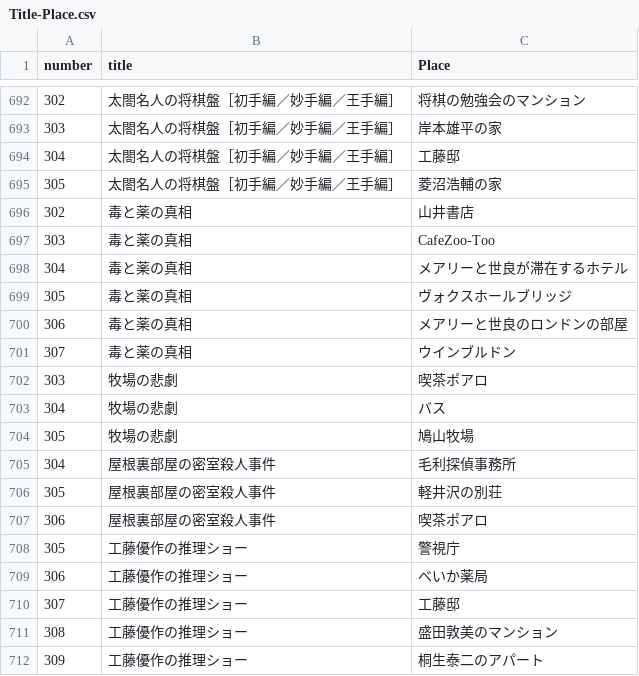
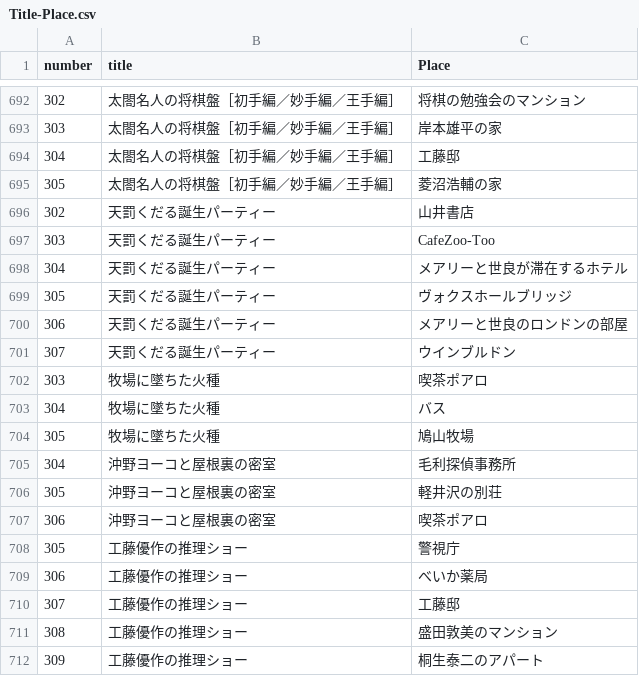
Before and after one commit to L40S38/DetectiveConan-Database, a CSV file: dataset_csv/Title-Place.csv, drawn as a sheet; only a part is shown, gaps mark what is left out; the diff covers the shown part only.

```diff
--- a/dataset_csv/Title-Place.csv
+++ b/dataset_csv/Title-Place.csv
@@ -695,14 +695,14 @@ number,title,Place
 305,太閤名人の将棋盤［初手編／妙手編／王手編］,菱沼浩輔の家
-302,毒と薬の真相,山井書店
-303,毒と薬の真相,CafeZoo-Too
-304,毒と薬の真相,メアリーと世良が滞在するホテル
-305,毒と薬の真相,ヴォクスホールブリッジ
-306,毒と薬の真相,メアリーと世良のロンドンの部屋
-307,毒と薬の真相,ウインブルドン
-303,牧場の悲劇,喫茶ポアロ
-304,牧場の悲劇,バス
-305,牧場の悲劇,鳩山牧場
-304,屋根裏部屋の密室殺人事件,毛利探偵事務所
-305,屋根裏部屋の密室殺人事件,軽井沢の別荘
-306,屋根裏部屋の密室殺人事件,喫茶ポアロ
+302,天罰くだる誕生パーティー,山井書店
+303,天罰くだる誕生パーティー,CafeZoo-Too
+304,天罰くだる誕生パーティー,メアリーと世良が滞在するホテル
+305,天罰くだる誕生パーティー,ヴォクスホールブリッジ
+306,天罰くだる誕生パーティー,メアリーと世良のロンドンの部屋
+307,天罰くだる誕生パーティー,ウインブルドン
+303,牧場に墜ちた火種,喫茶ポアロ
+304,牧場に墜ちた火種,バス
+305,牧場に墜ちた火種,鳩山牧場
+304,沖野ヨーコと屋根裏の密室,毛利探偵事務所
+305,沖野ヨーコと屋根裏の密室,軽井沢の別荘
+306,沖野ヨーコと屋根裏の密室,喫茶ポアロ
 305,工藤優作の推理ショー,警視庁
```
Also changed, not shown: 11 added rows and 4 edited cells elsewhere in this file, dataset_csv/Title-GuestCharacter.csv, dataset_csv/Title-MainCharacter.csv, 3 other files.
